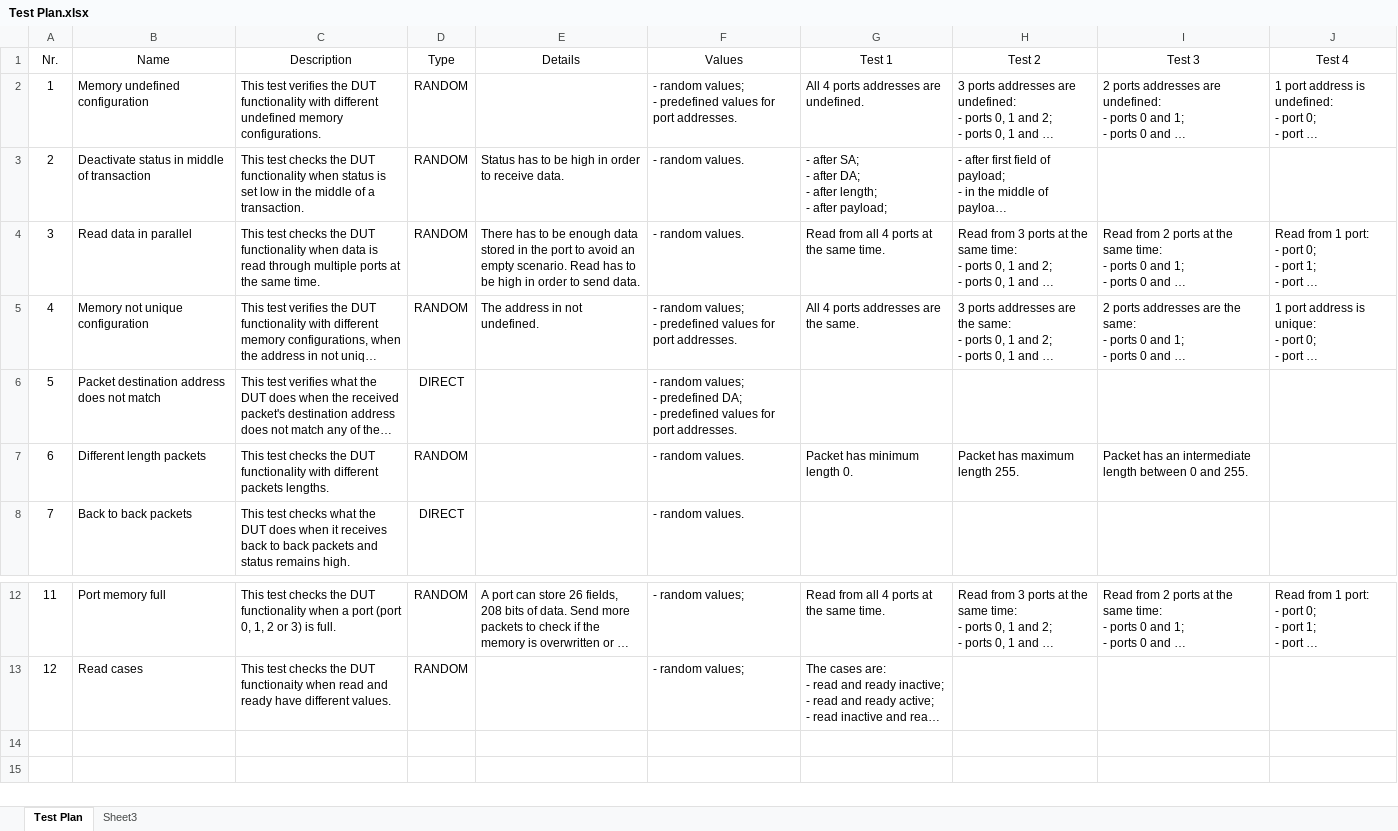
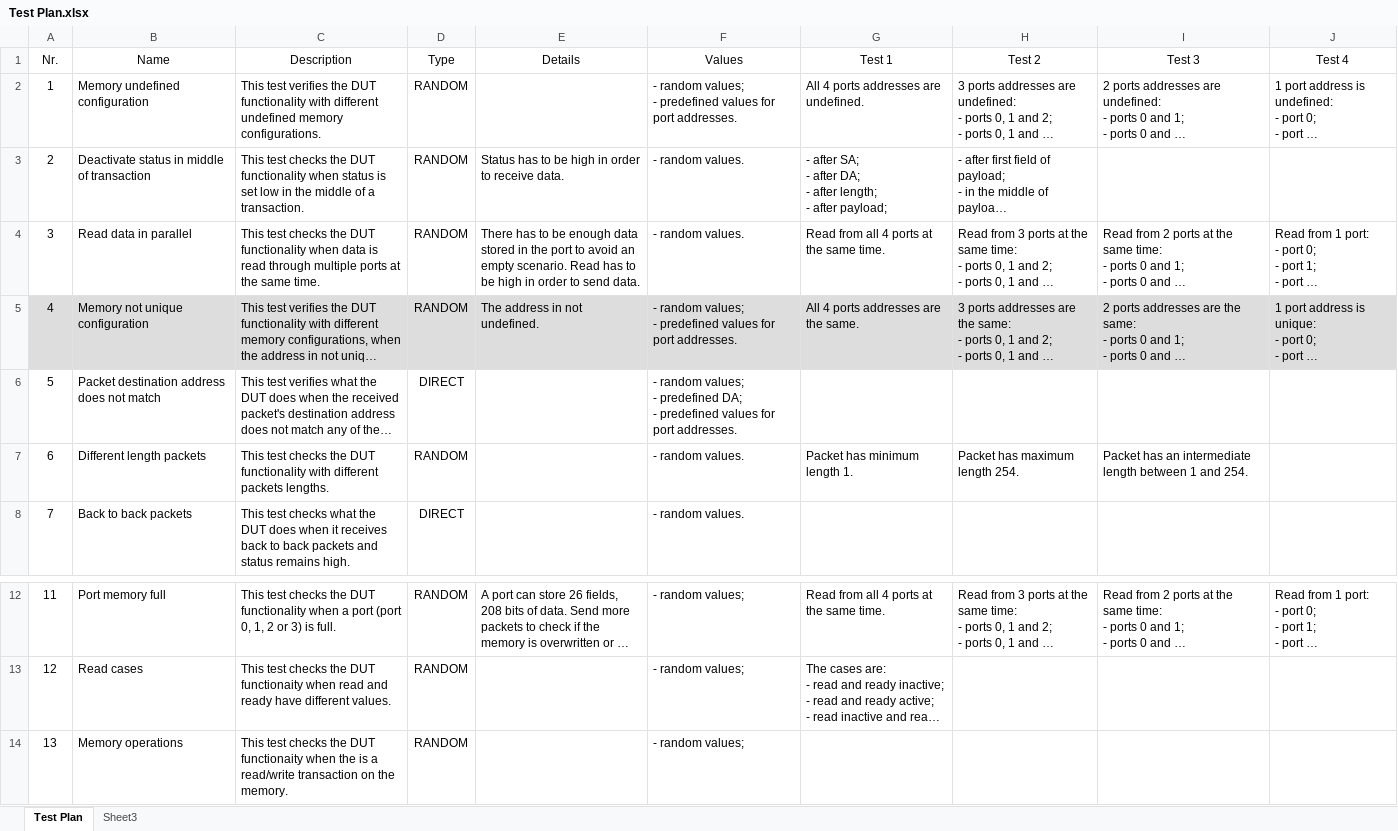
Before and after one commit to VeresDenisa/cluster-5-switch-sv-uvm-tb, an Excel workbook: plan/Test Plan.xlsx, sheet Test Plan, drawn as a sheet; only a part is shown, gaps mark what is left out; long unchanged cells end in …; values as stored, in another font and other column widths than the file's, no borders; table styles not drawn; the diff names each change by its address in the sheet, - before the commit and + after, or states it on an @@ line.

Commit message:
Finished tests

```diff
--- a/plan/Test Plan.xlsx (sheet Test Plan)
+++ b/plan/Test Plan.xlsx (sheet Test Plan)
-A5:J5 fill: none
+A5:J5 fill: #DDDDDD
-G7 (Test 1): Packet has minimum length 0.
+G7 (Test 1): Packet has minimum length 1.
-H7 (Test 2): Packet has maximum length 255.
+H7 (Test 2): Packet has maximum length 254.
-I7 (Test 3): …length between 0 and 255.
+I7 (Test 3): …length between 1 and 254.
+row 14: 13 | Memory operations | This test checks the DUT functionaity when the is a read/write transaction on the memory. | RANDOM |  | - random values;
```
Also changed, not shown: 59 other files.
